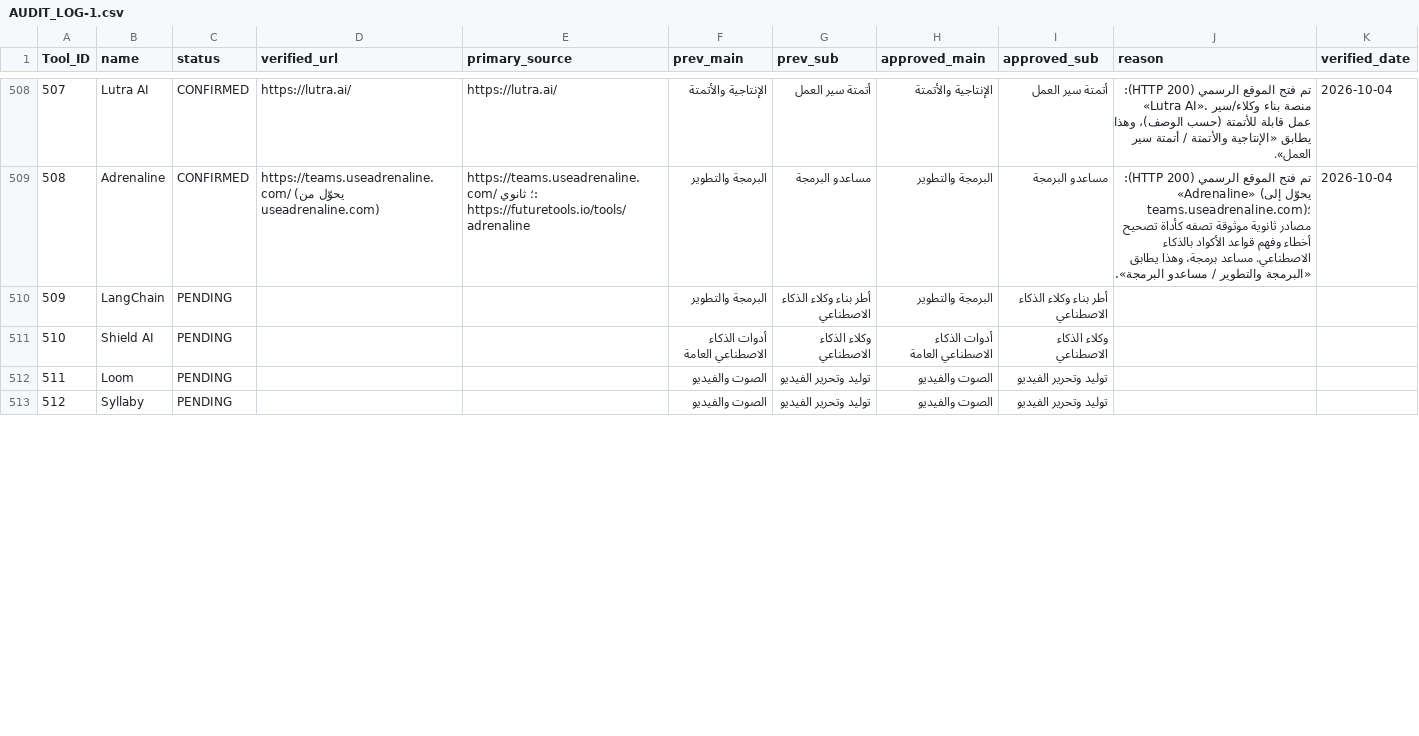
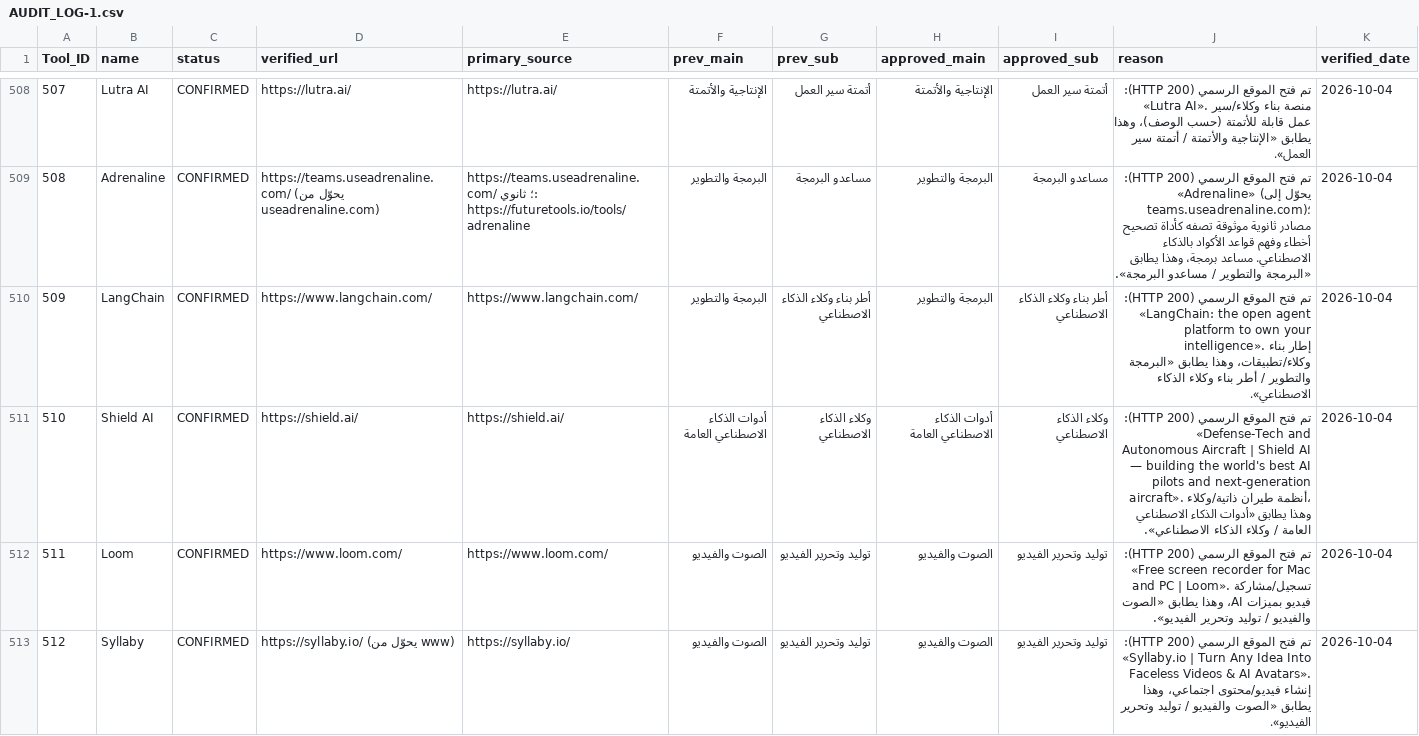
Before and after one commit to jr30rashid-coder/adasa-ai-audit1, a CSV file: AUDIT_LOG-1.csv, drawn as a sheet; only a part is shown, gaps mark what is left out; the diff covers the shown part only.

```diff
--- a/AUDIT_LOG-1.csv
+++ b/AUDIT_LOG-1.csv
@@ -509,5 +509,5 @@ Tool_ID,name,status,verified_url,primary_source,prev_main,prev_sub,approved_main
 508,Adrenaline,CONFIRMED,https://teams.useadrenaline.com/ (يحوّل من useadrenaline.com),https://teams.useadrenaline.com/ ؛ ثانوي: https://futuretools.io/tools/adrenaline,البرمجة والتطوير,مساعدو البرمجة,البرمجة والتطوير,مساعدو البرمجة,تم فتح الموقع الرسمي (HTTP 200): «Adrenaline» (يحوّل إلى teams.useadrenaline.com)؛ مصادر ثانوية موثوقة تصفه كأداة تصحيح أخطاء وفهم قواعد الأكواد بالذكاء الاصطناعي. مساعد برمجة، وهذا يطابق «البرمجة والتطوير / مساعدو البرمجة».,2026-10-04
-509,LangChain,PENDING,,,البرمجة والتطوير,أطر بناء وكلاء الذكاء الاصطناعي,البرمجة والتطوير,أطر بناء وكلاء الذكاء الاصطناعي,,
-510,Shield AI,PENDING,,,أدوات الذكاء الاصطناعي العامة,وكلاء الذكاء الاصطناعي,أدوات الذكاء الاصطناعي العامة,وكلاء الذكاء الاصطناعي,,
-511,Loom,PENDING,,,الصوت والفيديو,توليد وتحرير الفيديو,الصوت والفيديو,توليد وتحرير الفيديو,,
-512,Syllaby,PENDING,,,الصوت والفيديو,توليد وتحرير الفيديو,الصوت والفيديو,توليد وتحرير الفيديو,,
+509,LangChain,CONFIRMED,https://www.langchain.com/,https://www.langchain.com/,البرمجة والتطوير,أطر بناء وكلاء الذكاء الاصطناعي,البرمجة والتطوير,أطر بناء وكلاء الذكاء الاصطناعي,تم فتح الموقع الرسمي (HTTP 200): «LangChain: the open agent platform to own your intelligence». إطار بناء وكلاء/تطبيقات، وهذا يطابق «البرمجة والتطوير / أطر بناء وكلاء الذكاء الاصطناعي».,2026-10-04
+510,Shield AI,CONFIRMED,https://shield.ai/,https://shield.ai/,أدوات الذكاء الاصطناعي العامة,وكلاء الذكاء الاصطناعي,أدوات الذكاء الاصطناعي العامة,وكلاء الذكاء الاصطناعي,تم فتح الموقع الرسمي (HTTP 200): «Defense-Tech and Autonomous Aircraft | Shield AI — building the world's best AI pilots and next-generation aircraft». أنظمة طيران ذاتية/وكلاء، وهذا يطابق «أدوات الذكاء الاصطناعي العامة / وكلاء الذكاء الاصطناعي».,2026-10-04
+511,Loom,CONFIRMED,https://www.loom.com/,https://www.loom.com/,الصوت والفيديو,توليد وتحرير الفيديو,الصوت والفيديو,توليد وتحرير الفيديو,تم فتح الموقع الرسمي (HTTP 200): «Free screen recorder for Mac and PC | Loom». تسجيل/مشاركة فيديو بميزات AI، وهذا يطابق «الصوت والفيديو / توليد وتحرير الفيديو».,2026-10-04
+512,Syllaby,CONFIRMED,https://syllaby.io/ (يحوّل من www),https://syllaby.io/,الصوت والفيديو,توليد وتحرير الفيديو,الصوت والفيديو,توليد وتحرير الفيديو,تم فتح الموقع الرسمي (HTTP 200): «Syllaby.io | Turn Any Idea Into Faceless Videos & AI Avatars». إنشاء فيديو/محتوى اجتماعي، وهذا يطابق «الصوت والفيديو / توليد وتحرير الفيديو».,2026-10-04
```
Also changed, not shown: 20 edited cells elsewhere in this file, 1 other file.
